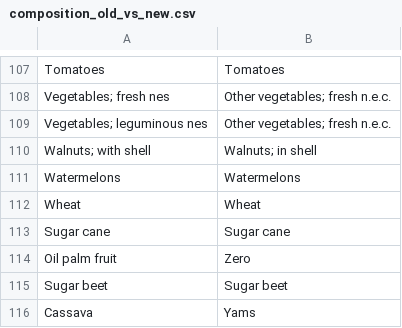
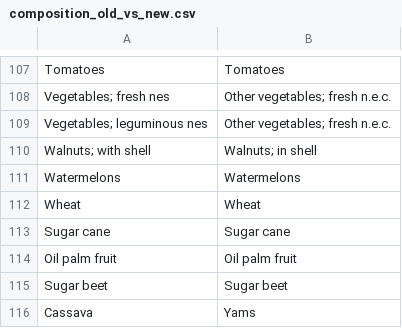
Before and after one commit to louis-de-neve/mrio_pipeline, a CSV file: input_data/composition_old_vs_new.csv, drawn as a sheet; only a part is shown, gaps mark what is left out.

```diff
--- a/input_data/composition_old_vs_new.csv
+++ b/input_data/composition_old_vs_new.csv
@@ -113,3 +113,3 @@ Wheat,Wheat
 Sugar cane,Sugar cane
-Oil palm fruit,Zero
+Oil palm fruit,Oil palm fruit
 Sugar beet,Sugar beet
```
Also changed, not shown: input_data/crop_db.csv, 2 other files.
